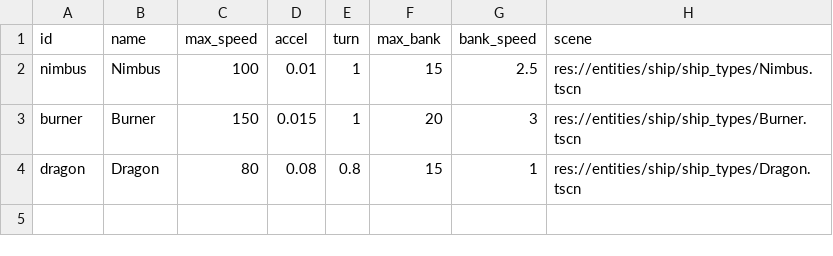
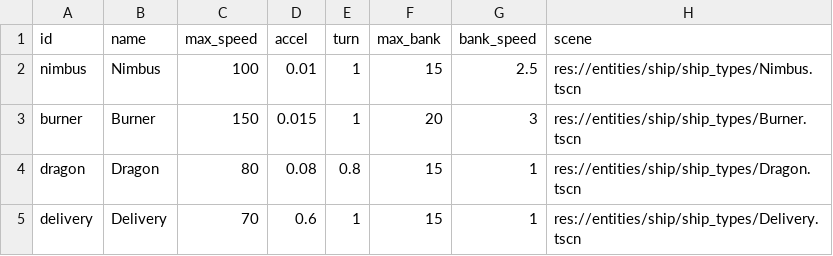
Before and after one commit to EamonnMR/galactic-night, a CSV file: data/ships.csv, drawn as a sheet; the diff names each change by its address in the sheet, - before the commit and + after, or states it on an @@ line.

Commit message:
Show off some autofac ships

```diff
--- a/data/ships.csv
+++ b/data/ships.csv
+row 5: delivery | Delivery | 70 | 0.6 | 1 | 15 | 1 | res://entities/ship/ship_types/Delivery.tscn
```
Also changed, not shown: data/factions.csv, data/spawns.csv, 31 other files.
